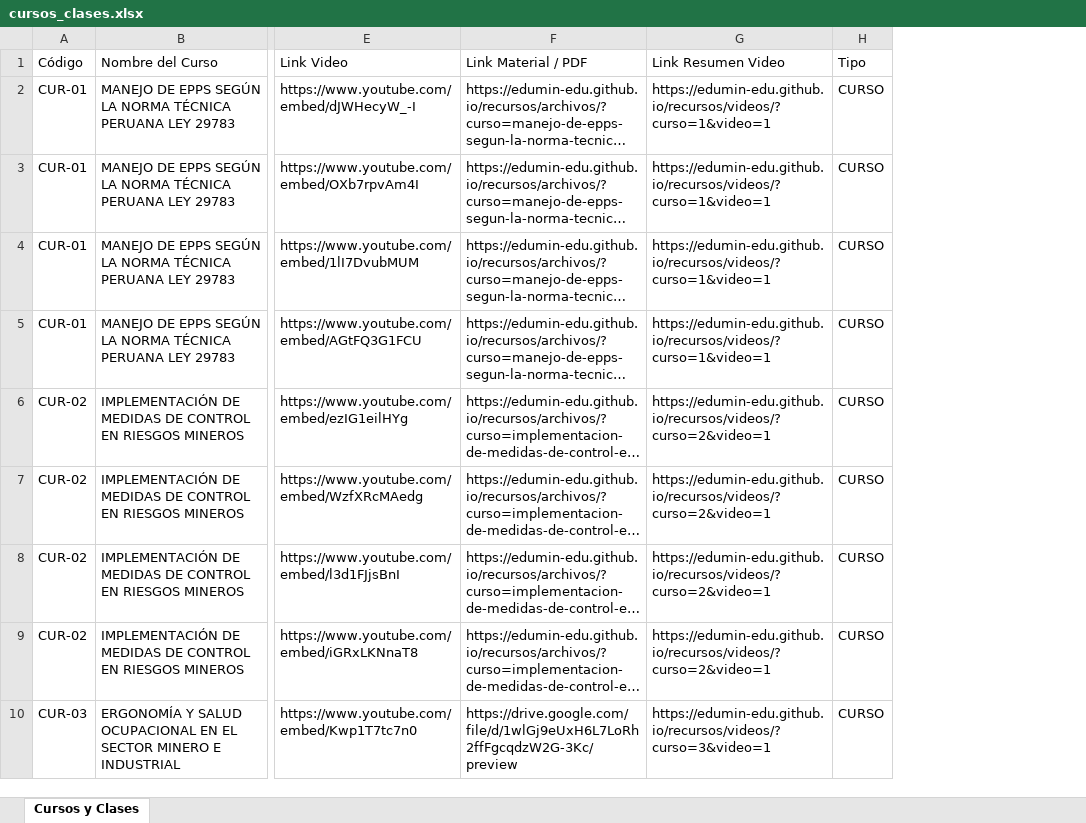
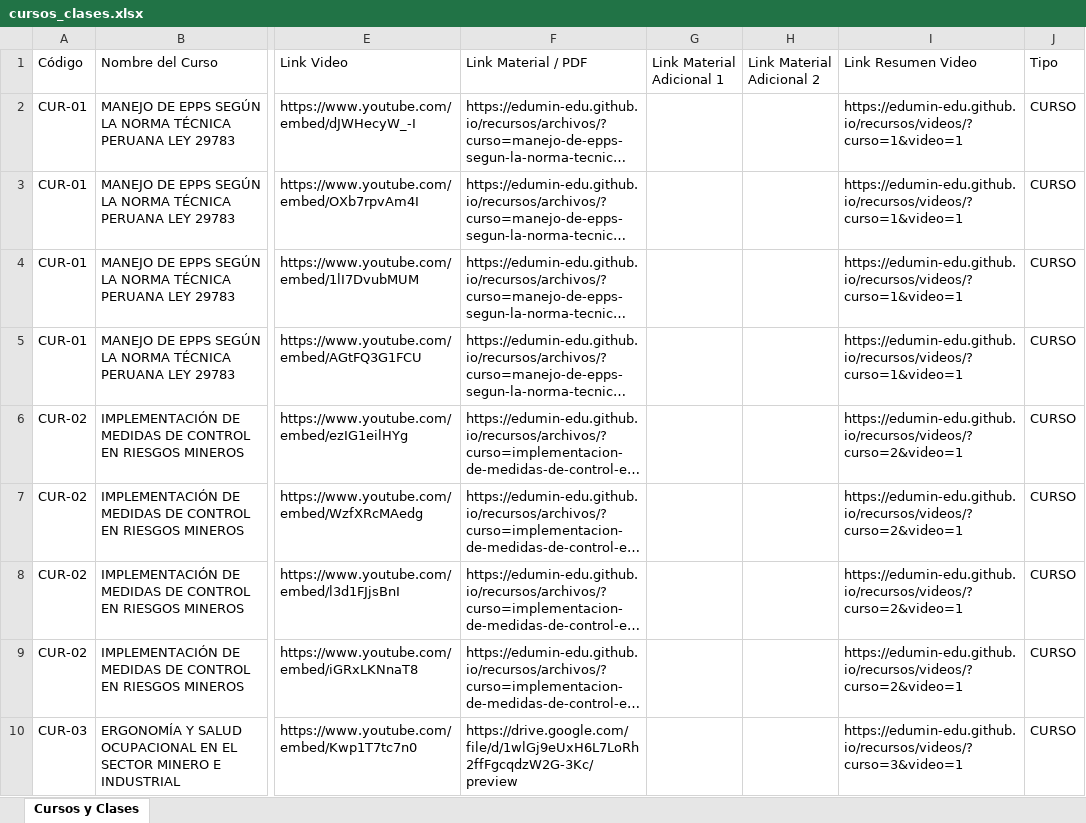
Before and after one commit to jefaturaacademica-ai/edumin-lms-core, an Excel workbook: cursos_clases.xlsx, sheet Cursos y Clases, drawn as a sheet; only a part is shown, gaps mark what is left out; long unchanged cells end in …; values as stored, in another font and other column widths than the file's, no borders; the diff names each change by its address in the sheet, - before the commit and + after, or states it on an @@ line.

Commit message:
feat: integracion de materiales de diplomados, recursos multimedia con iconos unicos y sincronizacion de lecciones

```diff
--- a/cursos_clases.xlsx (sheet Cursos y Clases)
+++ b/cursos_clases.xlsx (sheet Cursos y Clases)
+column G (Link Material Adicional 1), empty
+column H (Link Material Adicional 2), empty
```
Also changed, not shown: 31 other files.
